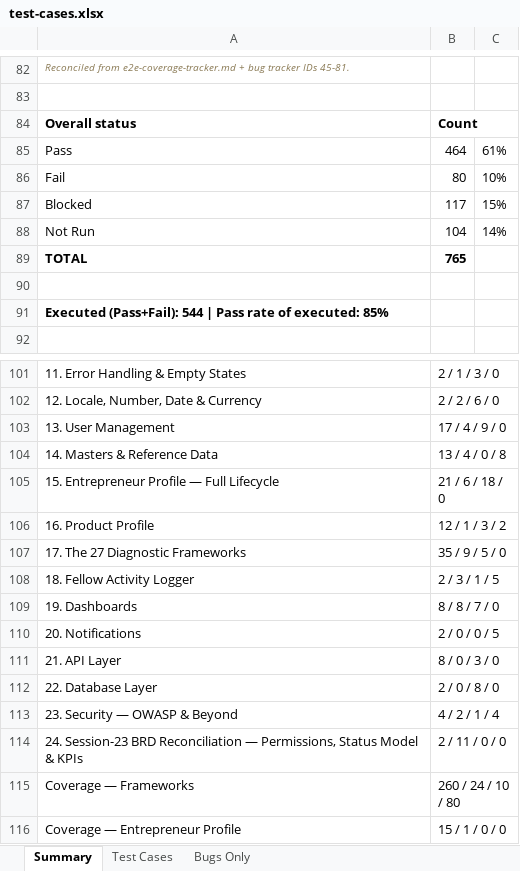
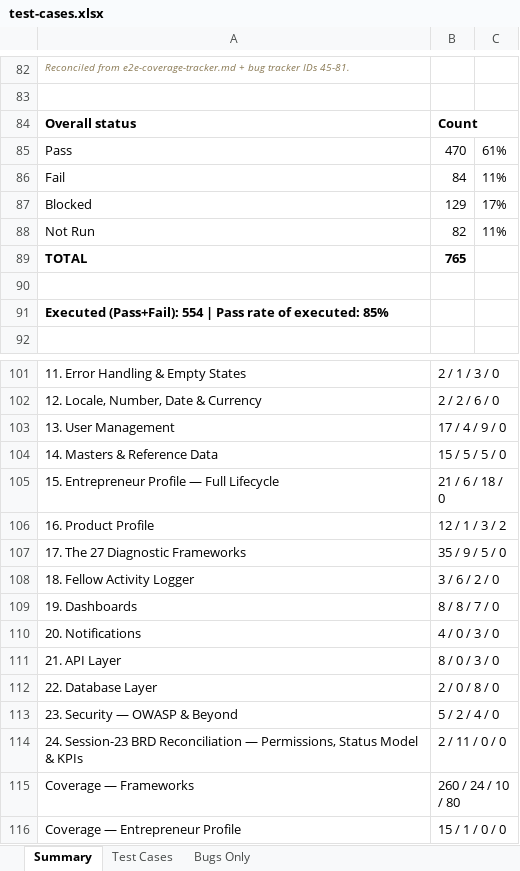
Before and after one commit to SamarthPaul/Prime-Documents, an Excel workbook: test-cases.xlsx, sheet Summary, drawn as a sheet; only a part is shown, gaps mark what is left out; values as stored, in another font and other column widths than the file's, no borders; the diff names each change by its address in the sheet, - before the commit and + after, or states it on an @@ line.

```diff
--- a/test-cases.xlsx (sheet Summary)
+++ b/test-cases.xlsx (sheet Summary)
-B85: 464
+B85: 470
-B86: 80
+B86: 84
-C86: 10%
+C86: 11%
-B87: 117
+B87: 129
-C87: 15%
+C87: 17%
-B88: 104
+B88: 82
-C88: 14%
+C88: 11%
-A91: Executed (Pass+Fail): 544 | Pass…
+A91: Executed (Pass+Fail): 554 | Pass…
-B104: 13 / 4 / 0 / 8
+B104: 15 / 5 / 5 / 0
-B108: 2 / 3 / 1 / 5
+B108: 3 / 6 / 2 / 0
-B110: 2 / 0 / 0 / 5
+B110: 4 / 0 / 3 / 0
-B113: 4 / 2 / 1 / 4
+B113: 5 / 2 / 4 / 0
```
Also changed, not shown: sheet Test Cases.
